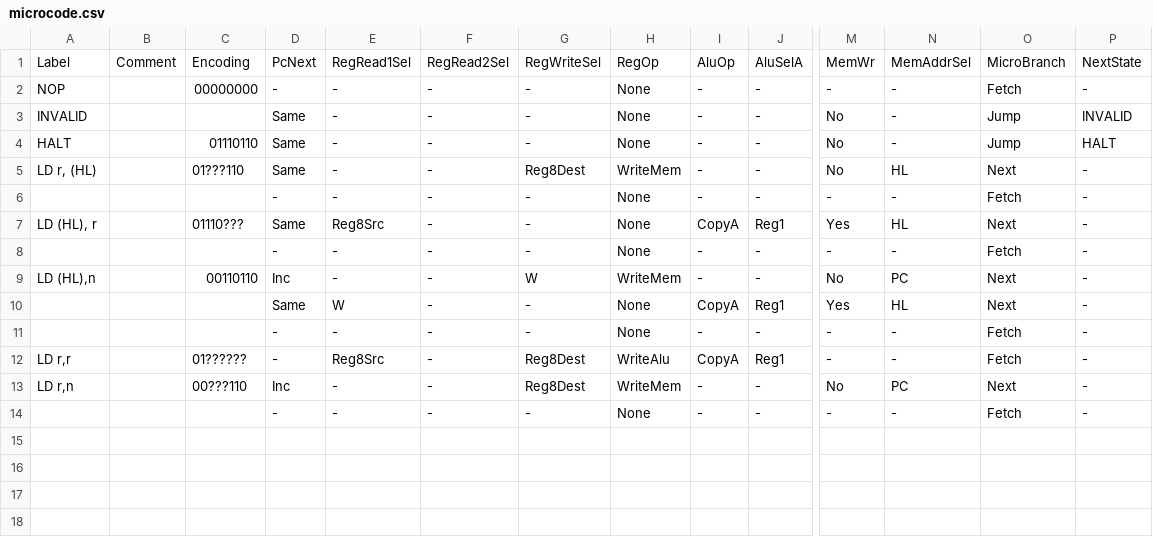
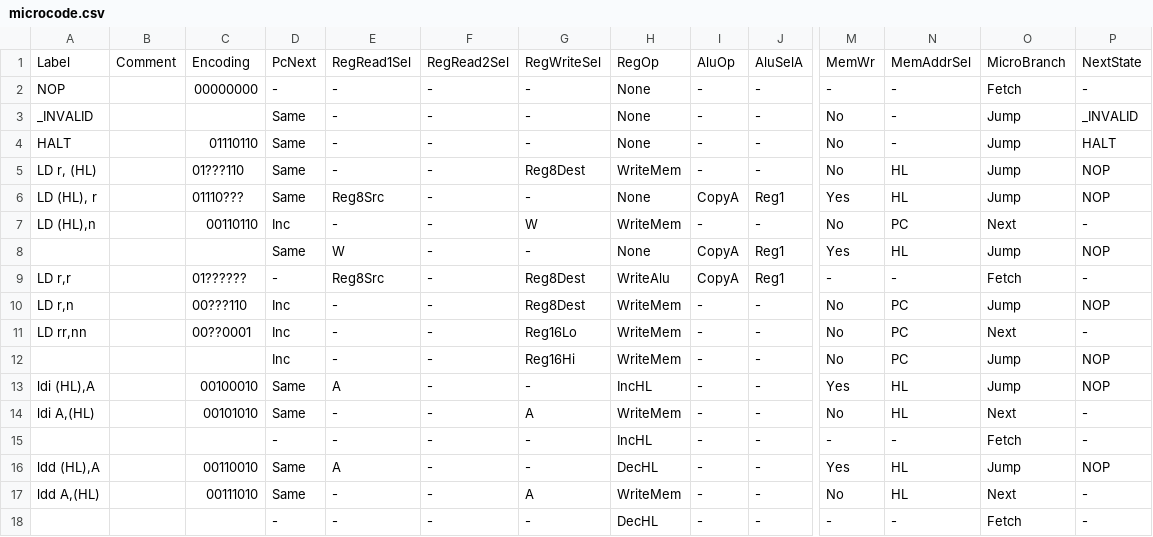
Before and after one commit to elipsitz/gameboy-fpga, a CSV file: rtl/microcode.csv, drawn as a sheet; only a part is shown, gaps mark what is left out; removed rows and columns are numbered as before the commit, all else as after; rows hold the shown columns only; the diff names each change by its address in the sheet, - before the commit and + after, or states it on an @@ line.

```diff
--- a/rtl/microcode.csv
+++ b/rtl/microcode.csv
-A3: INVALID
+A3: _INVALID
-P3: INVALID
+P3: _INVALID
-O5: Next
+O5: Jump
-P5: -
+P5: NOP
-row 6:  |  |  | - | - | - | - | None | - | - | - | - | Fetch | -
-O6: Next
+O6: Jump
-P6: -
+P6: NOP
-row 8:  |  |  | - | - | - | - | None | - | - | - | - | Fetch | -
-O8: Next
+O8: Jump
-P8: -
+P8: NOP
-row 11:  |  |  | - | - | - | - | None | - | - | - | - | Fetch | -
-O10: Next
+O10: Jump
-P10: -
+P10: NOP
+row 11: LD rr,nn |  | 00??0001 | Inc | - | - | Reg16Lo | WriteMem | - | - | No | PC | Next | -
+row 12:  |  |  | Inc | - | - | Reg16Hi | WriteMem | - | - | No | PC | Jump | NOP
+row 13: ldi (HL),A |  | 00100010 | Same | A | - | - | IncHL | - | - | Yes | HL | Jump | NOP
+row 14: ldi A,(HL) |  | 00101010 | Same | - | - | A | WriteMem | - | - | No | HL | Next | -
-H15: None
+H15: IncHL
+row 16: ldd (HL),A |  | 00110010 | Same | A | - | - | DecHL | - | - | Yes | HL | Jump | NOP
+row 17: ldd A,(HL) |  | 00111010 | Same | - | - | A | WriteMem | - | - | No | HL | Next | -
+row 18:  |  |  | - | - | - | - | DecHL | - | - | - | - | Fetch | -
```
Also changed, not shown: 6 other files.
